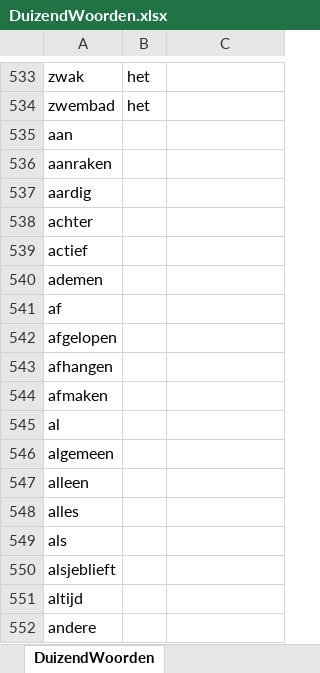
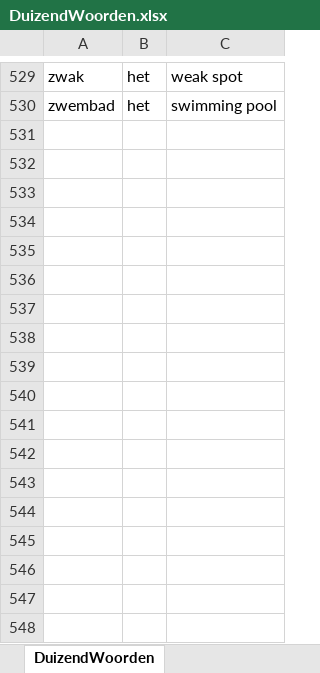
Before and after one commit to ubenu/NieuweWoordenLeren, an Excel workbook: Resources/Input/DuizendWoorden.xlsx, sheet DuizendWoorden, drawn as a sheet; only a part is shown, gaps mark what is left out; values as stored, in another font and other column widths than the file's, no borders; removed rows and columns are numbered as before the commit, all else as after; the diff covers the shown part only; the diff names each change by its address in the sheet, - before the commit and + after, or states it on an @@ line.

Commit message:
Started on introducing new Woordenlijst (without player infor, which is now in Speler file).
Also removed most (all?) references to hacked 'add new word' facility
(unplanned, so never got it to work).

```diff
--- a/Resources/Input/DuizendWoorden.xlsx (sheet DuizendWoorden)
+++ b/Resources/Input/DuizendWoorden.xlsx (sheet DuizendWoorden)
-C529: (empty)
+C529: weak spot
-C530: (empty)
+C530: swimming pool
-row 535: aan
-row 536: aanraken
-row 537: aardig
-row 538: achter
-row 539: actief
-row 540: ademen
-row 541: af
-row 542: afgelopen
-row 543: afhangen
-row 544: afmaken
-row 545: al
-row 546: algemeen
-row 547: alleen
-row 548: alles
-row 549: als
-row 550: alsjeblieft
-row 551: altijd
-row 552: andere
```
Also changed, not shown: 171 added rows, 627 removed rows, 2 moved rows and 30 edited cells elsewhere in this sheet, 5 other files.
